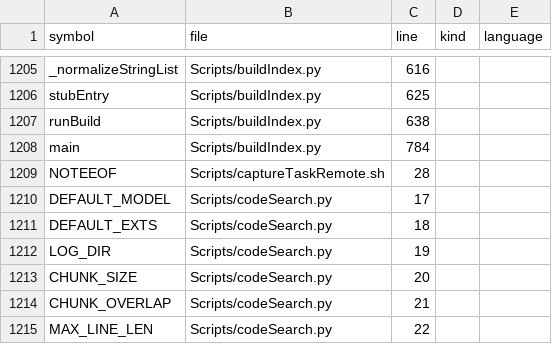
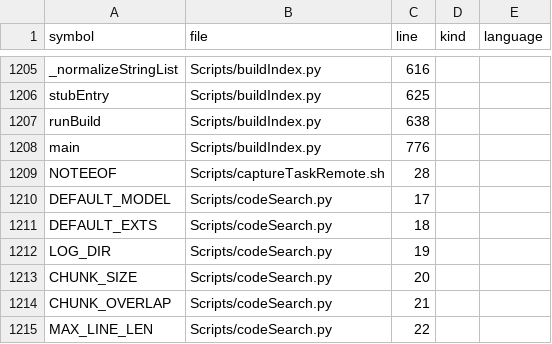
Before and after one commit to Mizuna737/dotfiles, a TSV file: index/SYMBOLS.tsv, drawn as a sheet; only a part is shown, gaps mark what is left out.

```diff
--- a/index/SYMBOLS.tsv
+++ b/index/SYMBOLS.tsv
@@ -1208,3 +1208,3 @@ stubEntry	Scripts/buildIndex.py	625
 runBuild	Scripts/buildIndex.py	638		
-main	Scripts/buildIndex.py	784		
+main	Scripts/buildIndex.py	776		
 NOTEEOF	Scripts/captureTaskRemote.sh	28		
```
Also changed, not shown: 3 other files.
